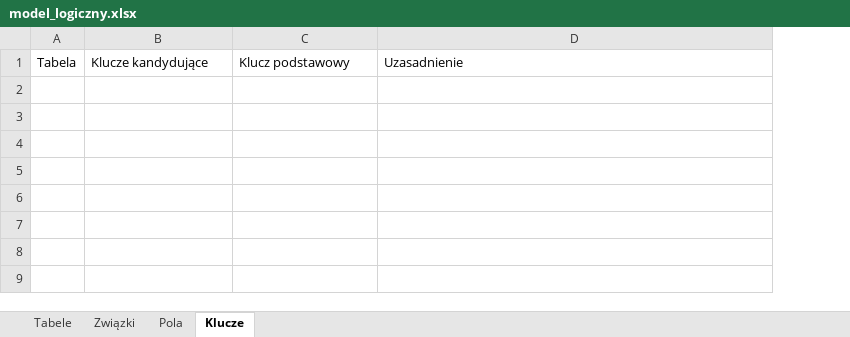
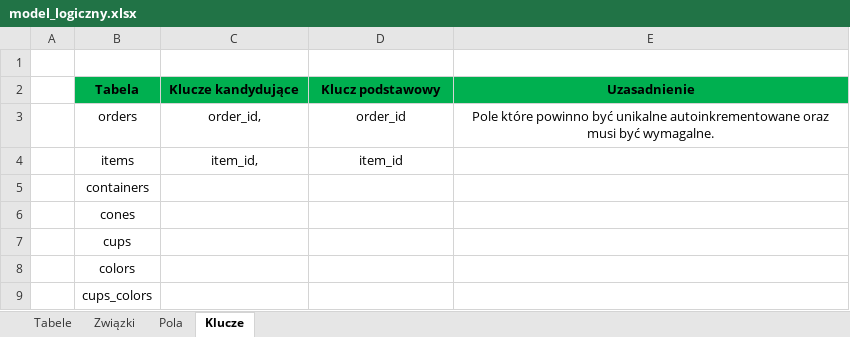
Before and after one commit to ZGabc/ModelowanieDanych, an Excel workbook: model_logiczny.xlsx, sheet Klucze, drawn as a sheet; values as stored, in another font and other column widths than the file's, no borders; removed rows and columns are numbered as before the commit, all else as after; the diff names each change by its address in the sheet, - before the commit and + after, or states it on an @@ line.

```diff
--- a/model_logiczny.xlsx (sheet Klucze)
+++ b/model_logiczny.xlsx (sheet Klucze)
-column A (Tabela), empty
+column A, empty
+column B (Tabela), empty
+row 1: (empty)
@@ C2:E2 fill: none → #00B050, bold: off → on, alignment: left → center @@
+row 3:  | orders | order_id, | order_id | Pole które powinno być unikalne autoinkrementowane oraz musi być wymagalne.
+row 4:  | items | item_id, | item_id
+row 5:  | containers
+row 6:  | cones
+row 7:  | cups
+row 8:  | colors
+row 9:  | cups_colors
```
Also changed, not shown: sheet Związki, sheet Pola, sheet Tabele, 1 other file.
